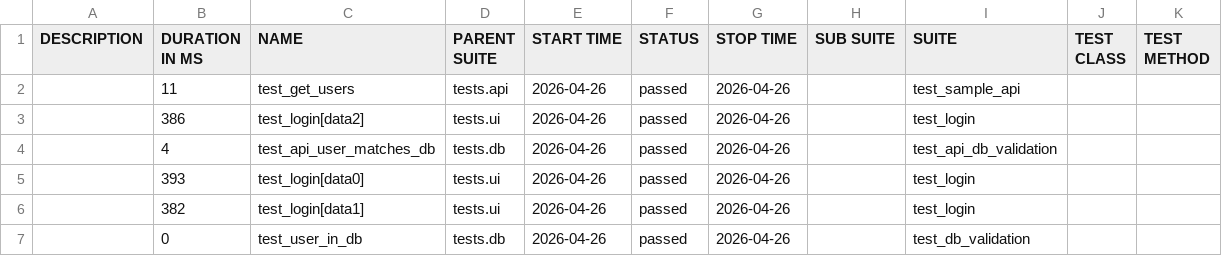
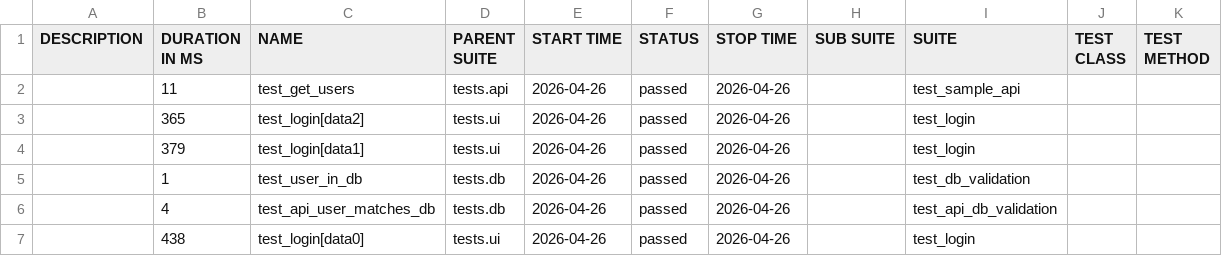
Before and after one commit to CypherMorgan/selenium-python-pytest-framework, a CSV file: data/suites.csv, drawn as a sheet.

```diff
--- a/data/suites.csv
+++ b/data/suites.csv
@@ -2,6 +2,6 @@
 "","11","test_get_users","tests.api","2026-04-26","passed","2026-04-26","","test_sample_api","",""
-"","386","test_login[data2]","tests.ui","2026-04-26","passed","2026-04-26","","test_login","",""
+"","365","test_login[data2]","tests.ui","2026-04-26","passed","2026-04-26","","test_login","",""
+"","379","test_login[data1]","tests.ui","2026-04-26","passed","2026-04-26","","test_login","",""
+"","1","test_user_in_db","tests.db","2026-04-26","passed","2026-04-26","","test_db_validation","",""
 "","4","test_api_user_matches_db","tests.db","2026-04-26","passed","2026-04-26","","test_api_db_validation","",""
-"","393","test_login[data0]","tests.ui","2026-04-26","passed","2026-04-26","","test_login","",""
-"","382","test_login[data1]","tests.ui","2026-04-26","passed","2026-04-26","","test_login","",""
-"","0","test_user_in_db","tests.db","2026-04-26","passed","2026-04-26","","test_db_validation","",""
+"","438","test_login[data0]","tests.ui","2026-04-26","passed","2026-04-26","","test_login","",""
```
Also changed, not shown: 41 other files.
